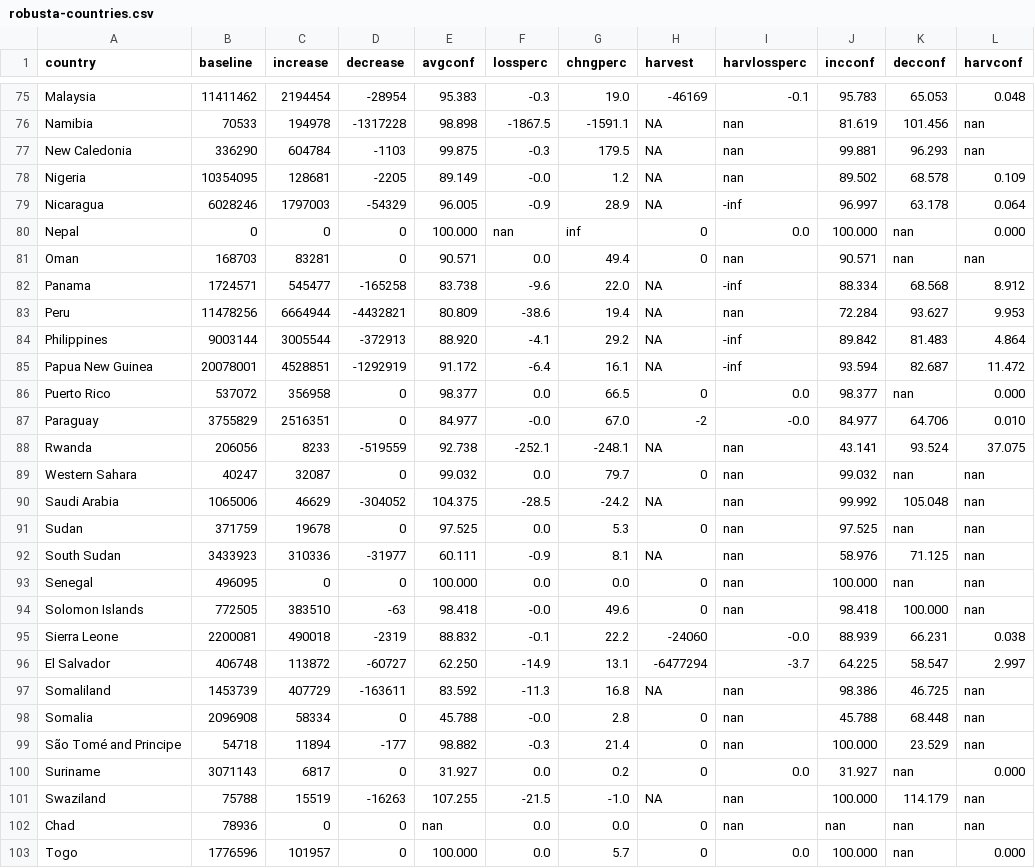
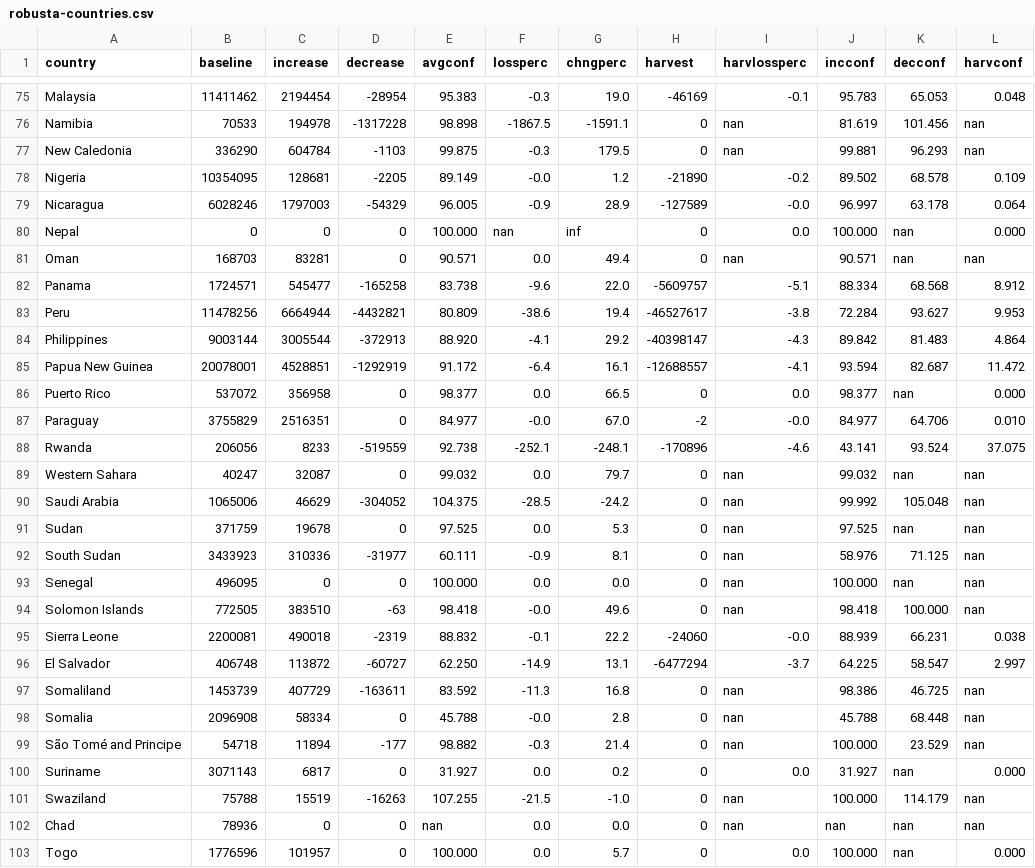
Before and after one commit to eicoffee/tools, a CSV file: suitability/outputs/robusta-countries.csv, drawn as a sheet; only a part is shown, gaps mark what is left out; the diff covers the shown part only; the diff names each change by its address in the sheet, - before the commit and + after, or states it on an @@ line.

```diff
--- a/suitability/outputs/robusta-countries.csv
+++ b/suitability/outputs/robusta-countries.csv
-H76:H77 (harvest): NA
+H76:H77 (harvest): 0
-H78 (harvest): NA
+H78 (harvest): -21890
-I78 (harvlossperc): nan
+I78 (harvlossperc): -0.2
-H79 (harvest): NA
+H79 (harvest): -127589
-I79 (harvlossperc): -inf
+I79 (harvlossperc): -0.0
-H82 (harvest): NA
+H82 (harvest): -5609757
-I82 (harvlossperc): -inf
+I82 (harvlossperc): -5.1
-H83 (harvest): NA
+H83 (harvest): -46527617
-I83 (harvlossperc): nan
+I83 (harvlossperc): -3.8
-H84 (harvest): NA
+H84 (harvest): -40398147
-I84 (harvlossperc): -inf
+I84 (harvlossperc): -4.3
-H85 (harvest): NA
+H85 (harvest): -12688557
-I85 (harvlossperc): -inf
+I85 (harvlossperc): -4.1
-H88 (harvest): NA
+H88 (harvest): -170896
-I88 (harvlossperc): nan
+I88 (harvlossperc): -4.6
-H90 (harvest): NA
+H90 (harvest): 0
-H92 (harvest): NA
+H92 (harvest): 0
-H97 (harvest): NA
+H97 (harvest): 0
-H101 (harvest): NA
+H101 (harvest): 0
```
Also changed, not shown: 84 edited cells elsewhere in this file, 2 other files.
